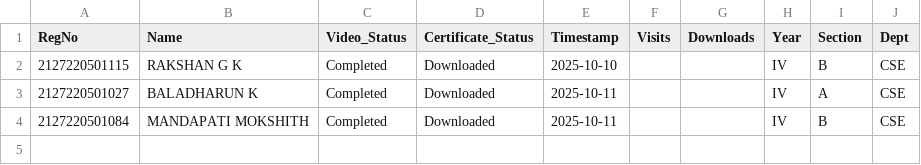
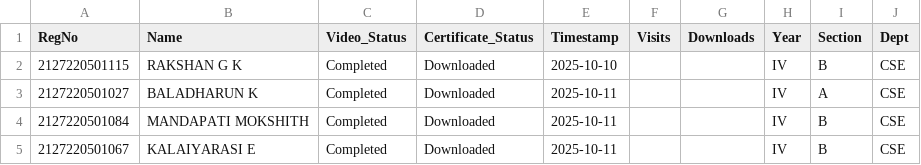
Before and after one commit to eraghu21/CS22301_Microlearning, a CSV file: progress.csv, drawn as a sheet.

Commit message:
Update progress - 2025-10-11T07:28:26.725414

```diff
--- a/progress.csv
+++ b/progress.csv
@@ -4 +4,2 @@ RegNo,Name,Video_Status,Certificate_Status,Timestamp,Visits,Downloads,Year,Secti
 2127220501084,MANDAPATI MOKSHITH,Completed,Downloaded,2025-10-11,,,IV,B,CSE
+2127220501067,KALAIYARASI E,Completed,Downloaded,2025-10-11,,,IV,B,CSE
```
